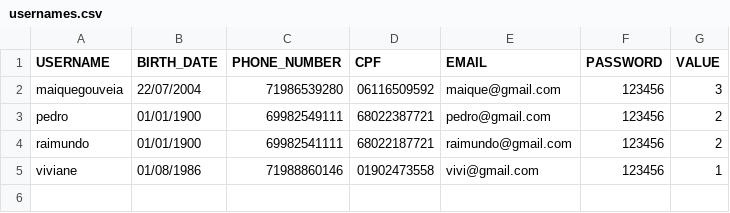
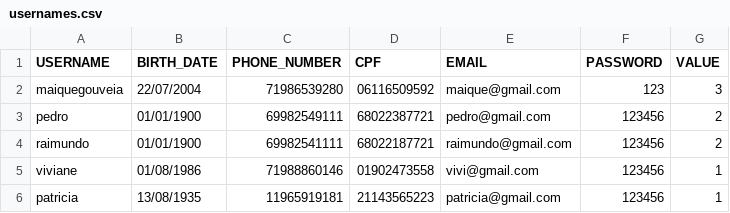
Before and after one commit to maiquegouveia/masterbank, a CSV file: masterbank/src/data/usernames.csv, drawn as a sheet.

```diff
--- a/masterbank/src/data/usernames.csv
+++ b/masterbank/src/data/usernames.csv
@@ -1,3 +1,3 @@
 "USERNAME","BIRTH_DATE","PHONE_NUMBER","CPF","EMAIL","PASSWORD","VALUE"
-"maiquegouveia","22/07/2004","71986539280","06116509592","maique@gmail.com","123456","3"
+"maiquegouveia","22/07/2004","71986539280","06116509592","maique@gmail.com","123","3"
 "pedro","01/01/1900","69982549111","68022387721","pedro@gmail.com","123456","2"
@@ -5 +5,2 @@
 "viviane","01/08/1986","71988860146","01902473558","vivi@gmail.com","123456","1"
+"patricia","13/08/1935","11965919181","21143565223","patricia@gmail.com","123456","1"
```
Also changed, not shown: 2 other files.
